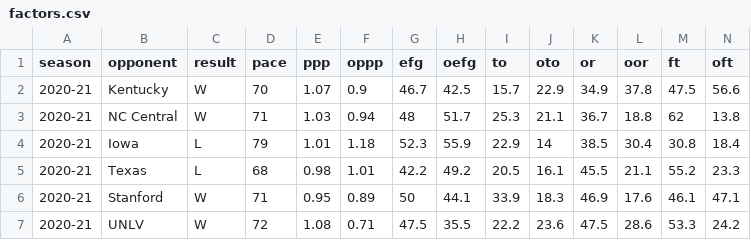
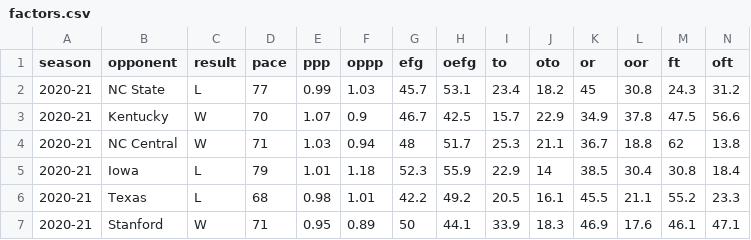
Before and after one commit to gallochris/dadgum-shiny, a CSV file: data/factors.csv, drawn as a sheet; only a part is shown; the shorter side is filled out with more unchanged rows; the diff names each change by its address in the sheet, - before the commit and + after, or states it on an @@ line.

```diff
--- a/data/factors.csv
+++ b/data/factors.csv
+row 2: 2020-21 | NC State | L | 77 | 0.99 | 1.03 | 45.7 | 53.1 | 23.4 | 18.2 | 45 | 30.8 | 24.3 | 31.2
```
Also changed, not shown: data/boxes.csv, data/defshots.csv, 3 other files.
